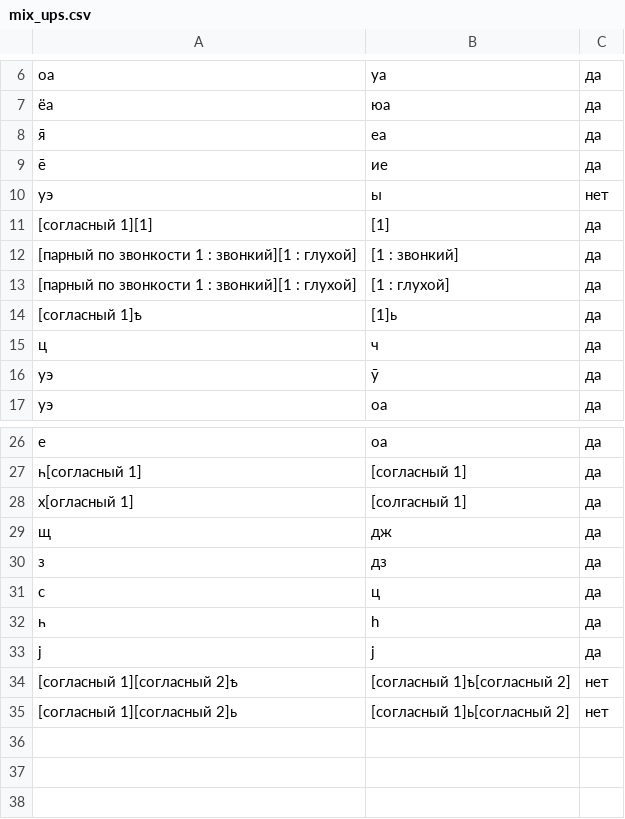
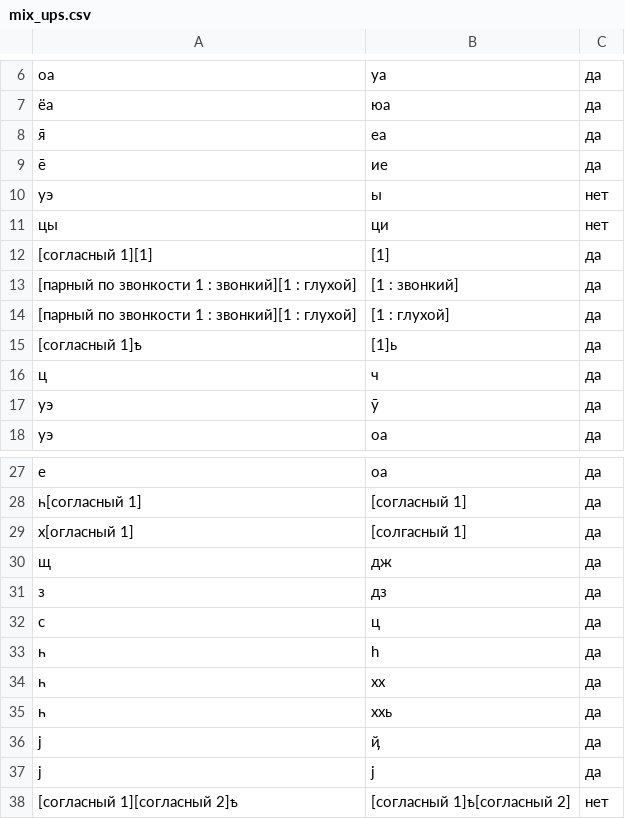
Before and after one commit to AjnoEO/Klever, a CSV file: mix_ups/mix_ups.csv, drawn as a sheet; only a part is shown, gaps mark what is left out; the shorter side is filled out with more unchanged rows.

```diff
--- a/mix_ups/mix_ups.csv
+++ b/mix_ups/mix_ups.csv
@@ -10,2 +10,3 @@
 уэ,ы,нет
+цы,ци,нет
 [согласный 1][1],[1],да
@@ -32,2 +33,5 @@
 һ,h,да
+һ,хх,да
+һ,ххь,да
+ј,ҋ,да
 ј,j,да
```
Also changed, not shown: 1 other file.
